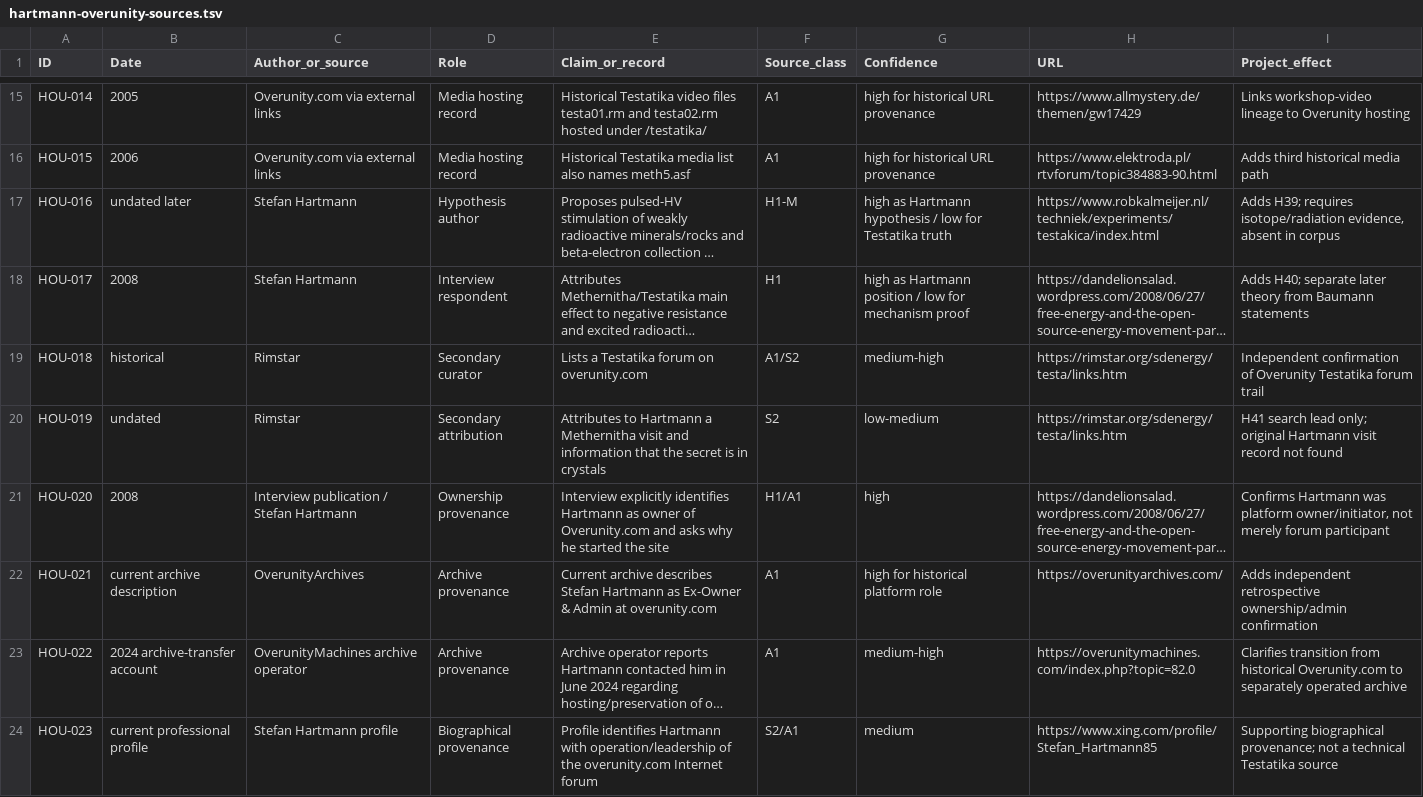
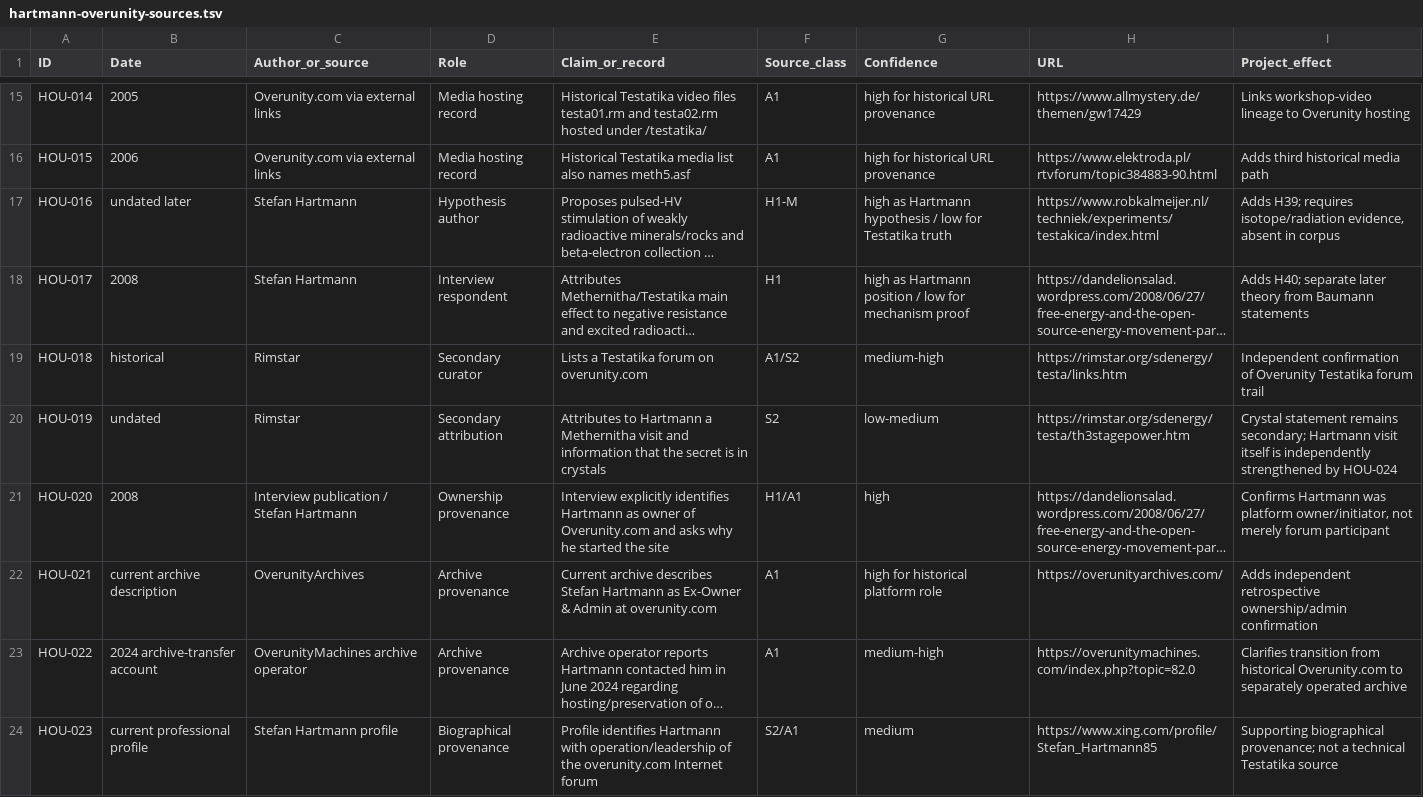
Before and after one commit to inetconnector/testatika-small-research-replica, a TSV file: docs/research/hartmann-overunity-sources.tsv, drawn as a sheet; only a part is shown, gaps mark what is left out; long unchanged cells end in …; the diff covers the shown part only; the diff names each change by its address in the sheet, - before the commit and + after, or states it on an @@ line.

Commit message:
research: extend Hartmann visit and film source ledger

```diff
--- a/docs/research/hartmann-overunity-sources.tsv
+++ b/docs/research/hartmann-overunity-sources.tsv
-H20 (URL): https://rimstar.org/sdenergy/testa/links.htm
+H20 (URL): https://rimstar.org/sdenergy/testa/th3stagepower.htm
-I20 (Project_effect): H41 search lead only; original Hartmann visit record not found
+I20 (Project_effect): Crystal statement remains secondary; Hartmann visit itself is independently strengthened by HOU-024
```
Also changed, not shown: 5 added rows elsewhere in this file.
